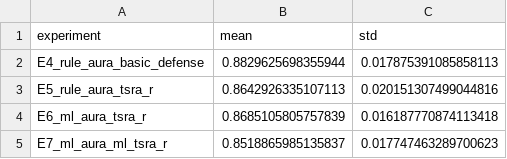
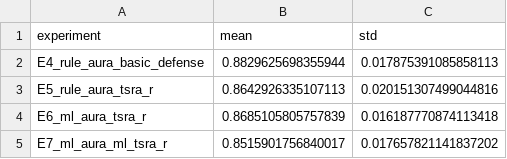
Before and after one commit to Hbin77/LIG_DAH_AGI, a CSV file: outputs/batch/resilience_gain_summary.csv, drawn as a sheet.

```diff
--- a/outputs/batch/resilience_gain_summary.csv
+++ b/outputs/batch/resilience_gain_summary.csv
@@ -4,2 +4,2 @@ E5_rule_aura_tsra_r,0.8642926335107113,0.020151307499044816
 E6_ml_aura_tsra_r,0.8685105805757839,0.016187770874113418
-E7_ml_aura_ml_tsra_r,0.8518865985135837,0.017747463289700623
+E7_ml_aura_ml_tsra_r,0.8515901756840017,0.017657821141837202
```
Also changed, not shown: outputs/batch/repeated_experiment_raw.csv, outputs/batch/repeated_experiment_summary.csv, 18 other files.
